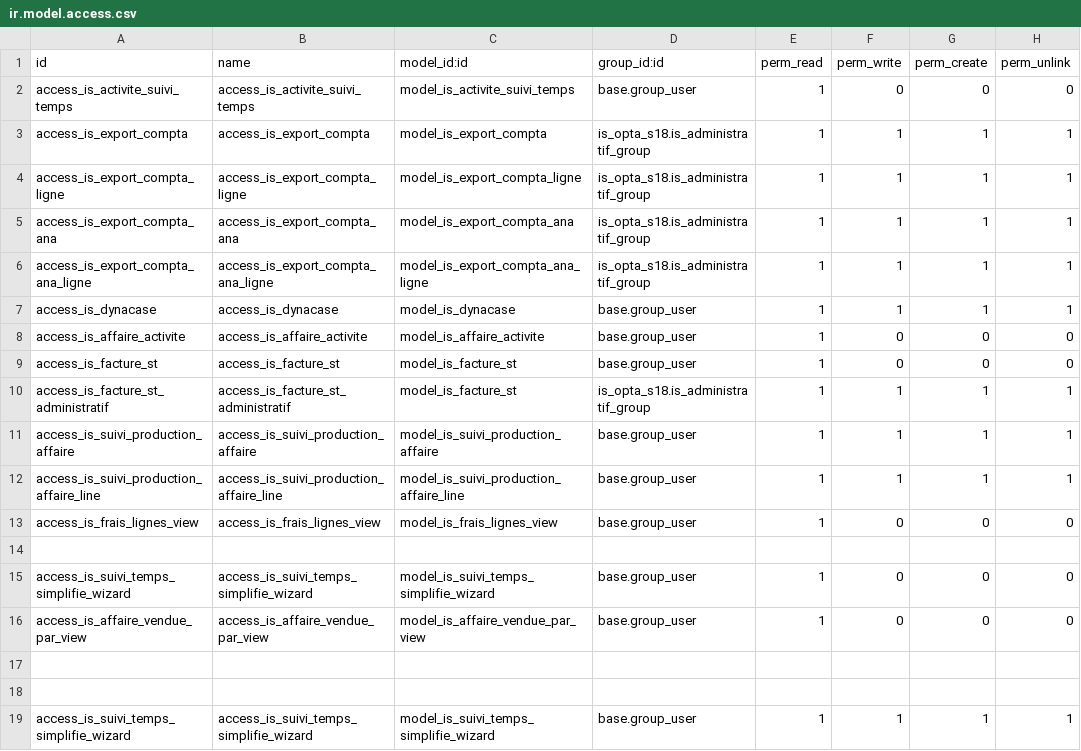
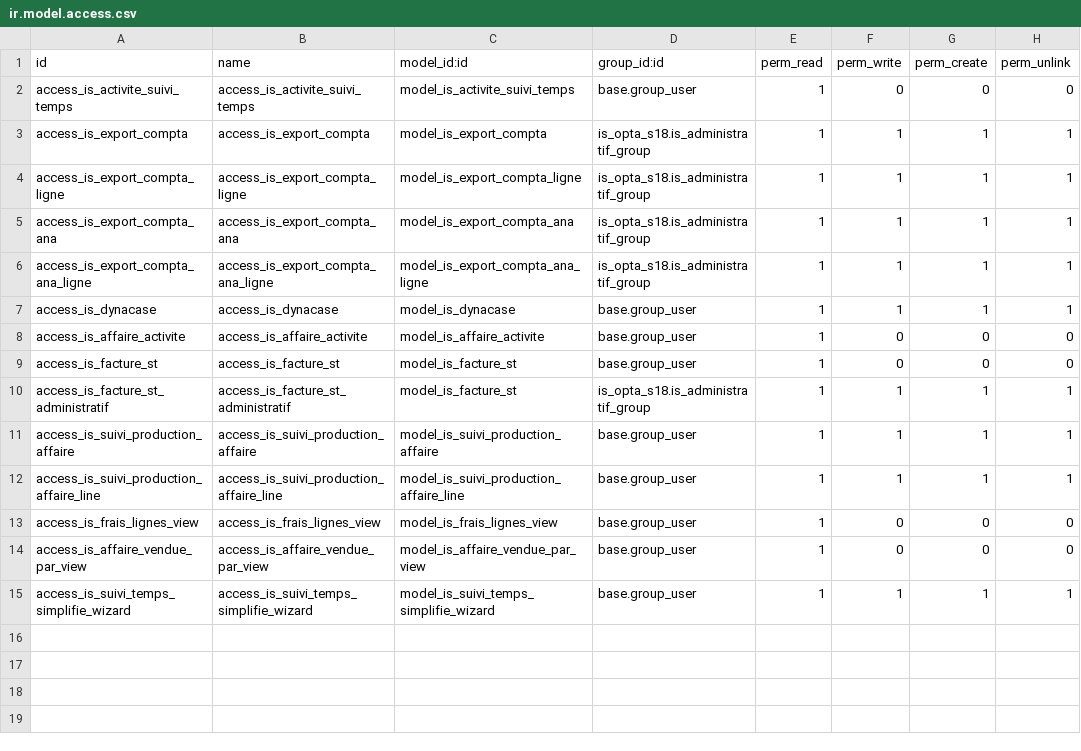
Before and after one commit to tonygalmiche/is_opta_s18, a CSV file: security/ir.model.access.csv, drawn as a sheet.

```diff
--- a/security/ir.model.access.csv
+++ b/security/ir.model.access.csv
@@ -13,7 +13,3 @@ access_is_suivi_production_affaire_line,access_is_suivi_production_affaire_line,
 access_is_frais_lignes_view,access_is_frais_lignes_view,model_is_frais_lignes_view,base.group_user,1,0,0,0
-
-access_is_suivi_temps_simplifie_wizard,access_is_suivi_temps_simplifie_wizard,model_is_suivi_temps_simplifie_wizard,base.group_user,1,0,0,0
 access_is_affaire_vendue_par_view,access_is_affaire_vendue_par_view,model_is_affaire_vendue_par_view,base.group_user,1,0,0,0
-
-
 access_is_suivi_temps_simplifie_wizard,access_is_suivi_temps_simplifie_wizard,model_is_suivi_temps_simplifie_wizard,base.group_user,1,1,1,1
```
Also changed, not shown: 4 other files.
